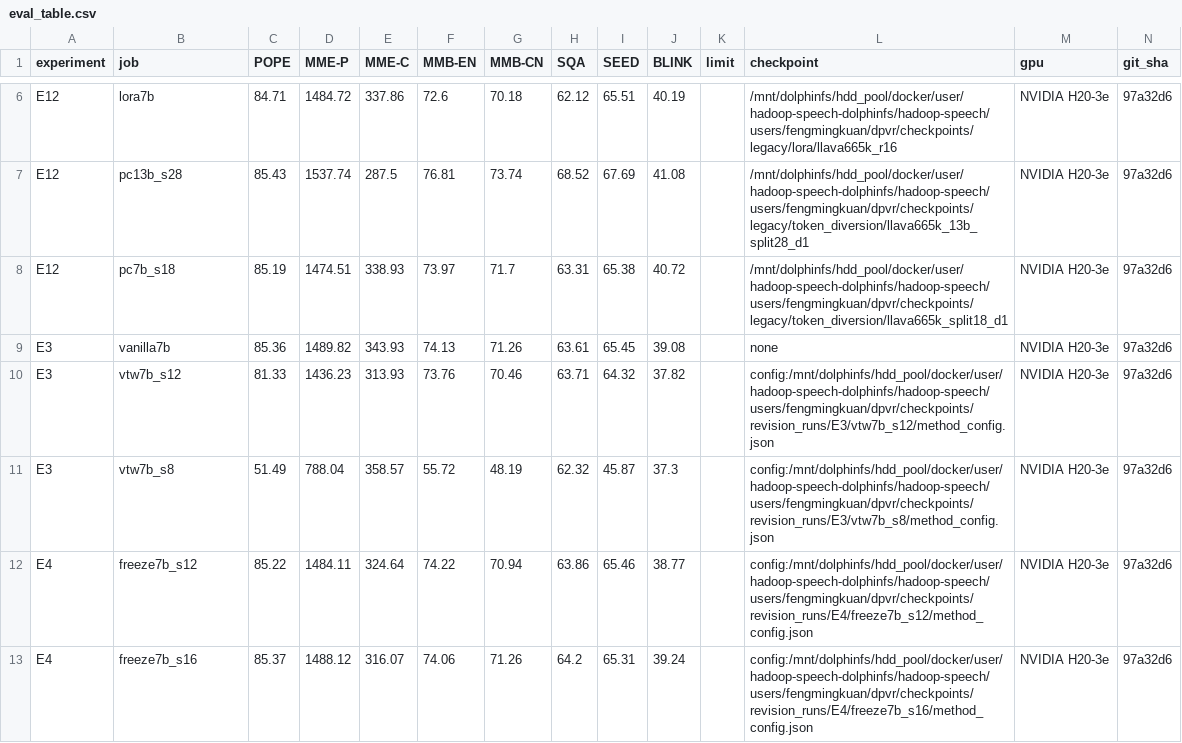
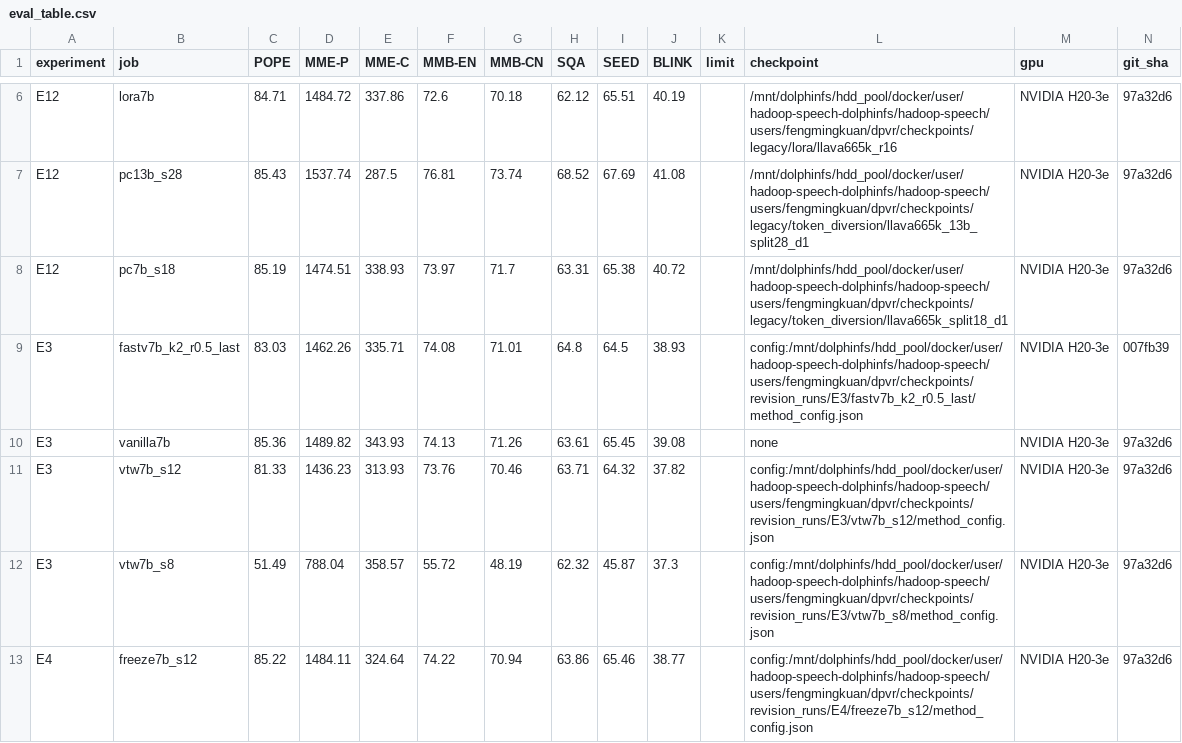
Before and after one commit to Inner-Magma/dpvr-pr-revision, a CSV file: results/revision/summary/eval_table.csv, drawn as a sheet; only a part is shown, gaps mark what is left out; the shorter side is filled out with more unchanged rows.

Commit message:
results(E3b): FastV k=2 r=0.5 last 打分，POPE 83.03

```diff
--- a/results/revision/summary/eval_table.csv
+++ b/results/revision/summary/eval_table.csv
@@ -8,2 +8,3 @@ E12,pc13b_s28,85.43,1537.74,287.5,76.81,73.74,68.52,67.69,41.08,,/mnt/dolphinfs/
 E12,pc7b_s18,85.19,1474.51,338.93,73.97,71.7,63.31,65.38,40.72,,/mnt/dolphinfs/hdd_pool/docker/user/hadoop-speech-dolphinfs/hadoop-speech/users/fengmingkuan/dpvr/checkpoints/legacy/token_diversion/llava665k_split18_d1,NVIDIA H20-3e,97a32d6
+E3,fastv7b_k2_r0.5_last,83.03,1462.26,335.71,74.08,71.01,64.8,64.5,38.93,,config:/mnt/dolphinfs/hdd_pool/docker/user/hadoop-speech-dolphinfs/hadoop-speech/users/fengmingkuan/dpvr/checkpoints/revision_runs/E3/fastv7b_k2_r0.5_last/method_config.json,NVIDIA H20-3e,007fb39
 E3,vanilla7b,85.36,1489.82,343.93,74.13,71.26,63.61,65.45,39.08,,none,NVIDIA H20-3e,97a32d6
```
Also changed, not shown: results/revision/summary/jobs.csv, 14 other files.
